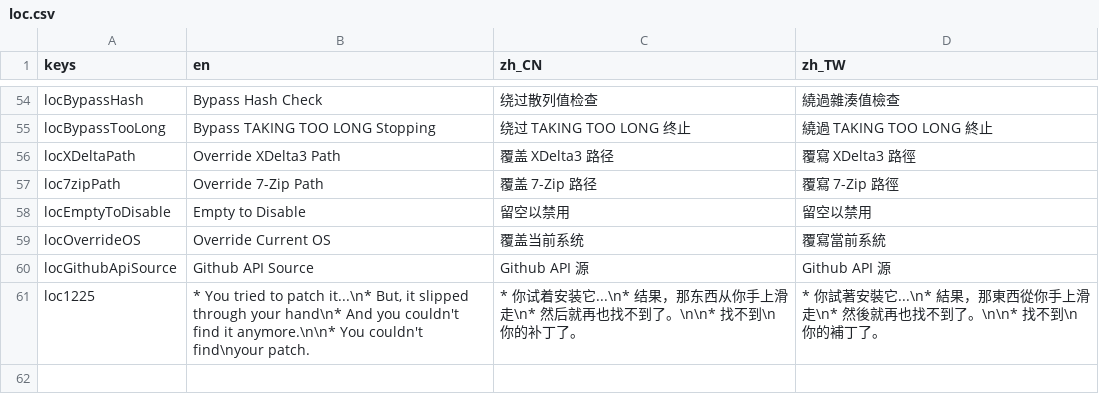
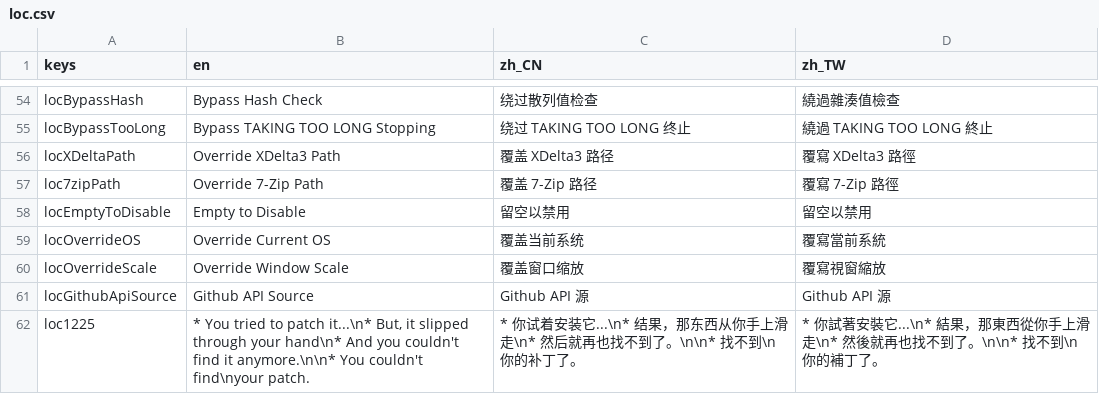
Before and after one commit to gm3dr/DeltaruneChinesePatcher, a CSV file: Locale/loc.csv, drawn as a sheet; only a part is shown, gaps mark what is left out; the diff names each change by its address in the sheet, - before the commit and + after, or states it on an @@ line.

Commit message:
Add the ability to override window scale in advanced options

```diff
--- a/Locale/loc.csv
+++ b/Locale/loc.csv
+row 60: locOverrideScale | Override Window Scale | 覆盖窗口缩放 | 覆寫視窗縮放
```
Also changed, not shown: 2 other files.
